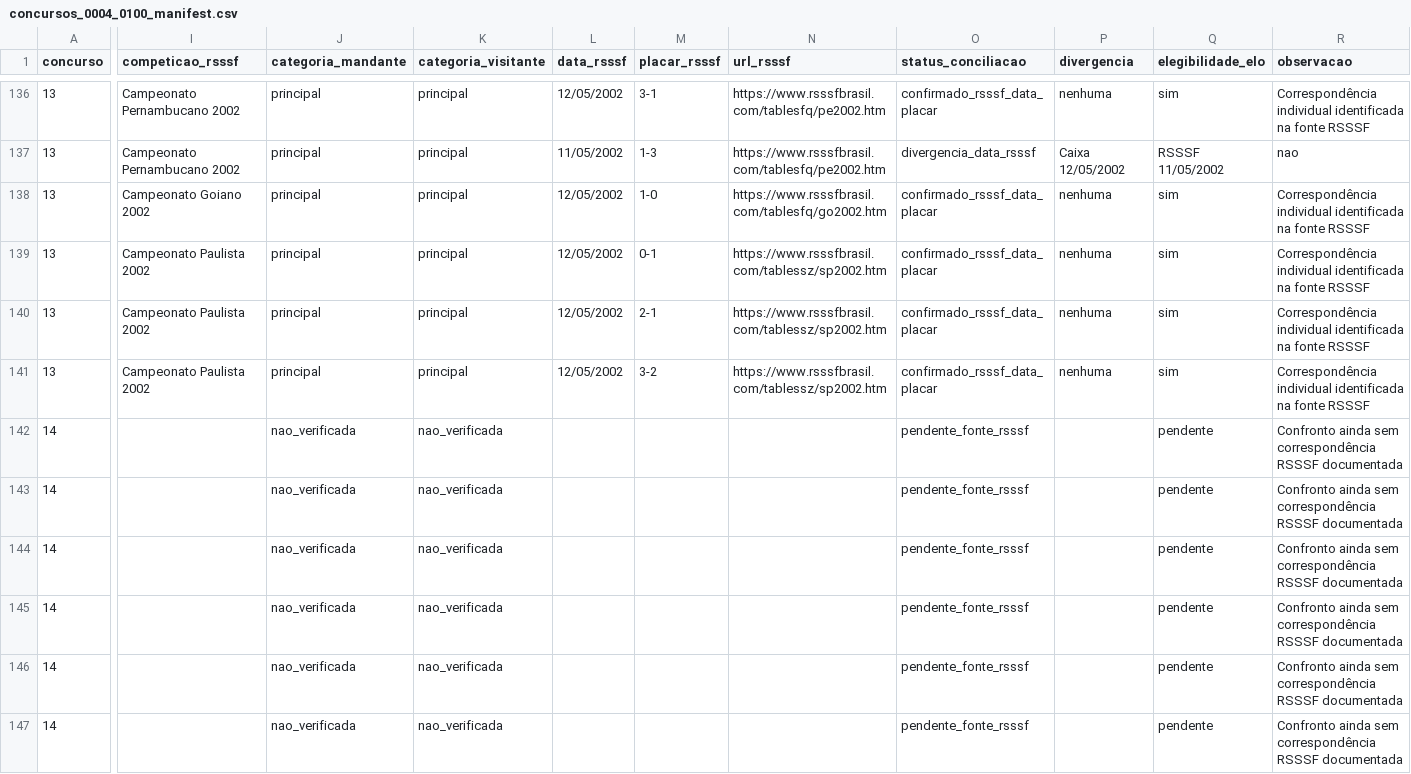
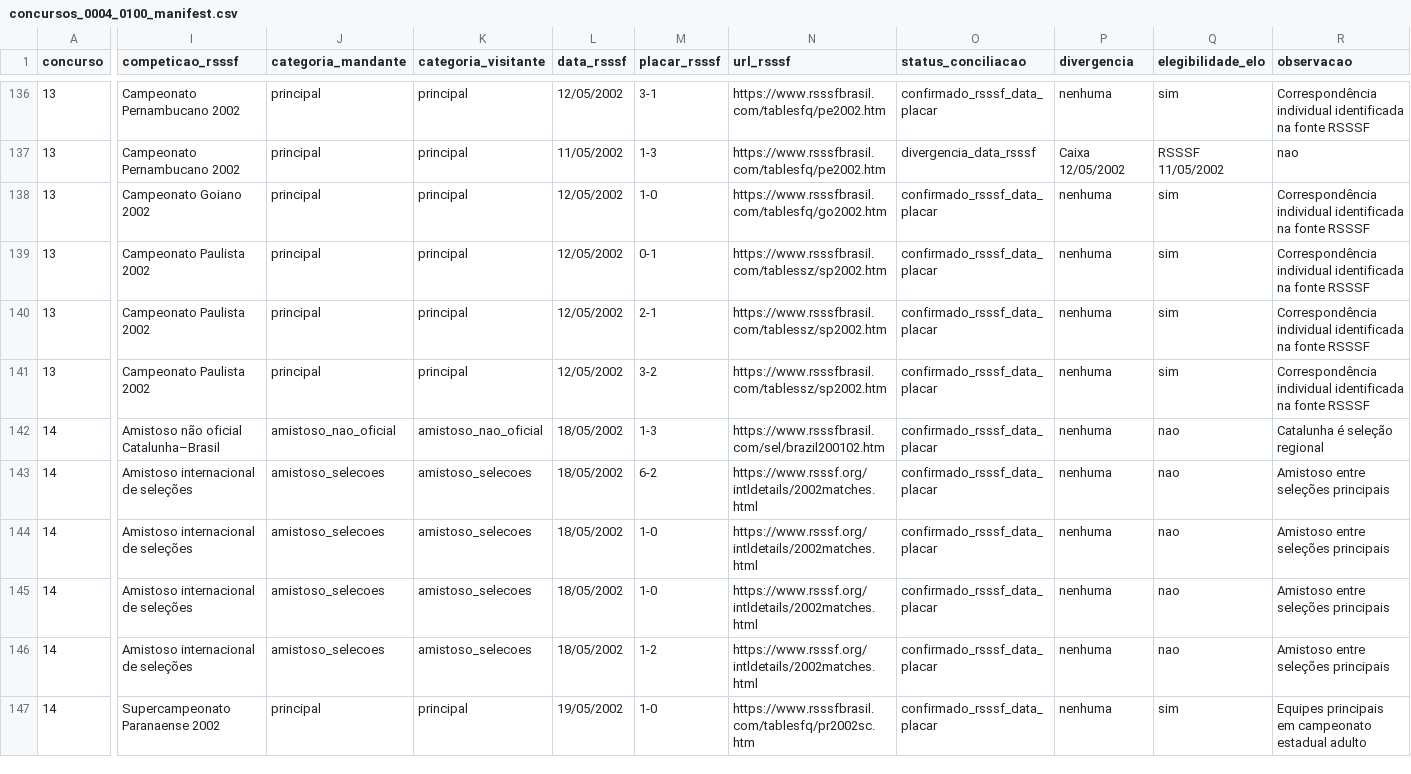
Before and after one commit to marcosvilhena87/Loteca.FiveThirtyEight, a CSV file: audits/rsssf/concursos_0004_0100_manifest.csv, drawn as a sheet; only a part is shown, gaps mark what is left out; the diff covers the shown part only; the diff names each change by its address in the sheet, - before the commit and + after, or states it on an @@ line.

Commit message:
audit: reconcile all contest 0014 games and exclude unofficial and international friendlies

```diff
--- a/audits/rsssf/concursos_0004_0100_manifest.csv
+++ b/audits/rsssf/concursos_0004_0100_manifest.csv
-I142 (competicao_rsssf): (empty)
+I142 (competicao_rsssf): Amistoso não oficial Catalunha–Brasil
-J142 (categoria_mandante): nao_verificada
+J142 (categoria_mandante): amistoso_nao_oficial
-K142 (categoria_visitante): nao_verificada
+K142 (categoria_visitante): amistoso_nao_oficial
-L142:L146 (data_rsssf): (empty)
+L142:L146 (data_rsssf): 18/05/2002
-M142 (placar_rsssf): (empty)
+M142 (placar_rsssf): 1-3
-N142 (url_rsssf): (empty)
+N142 (url_rsssf): https://www.rsssfbrasil.com/sel/brazil200102.htm
-O142:O147 (status_conciliacao): pendente_fonte_rsssf
+O142:O147 (status_conciliacao): confirmado_rsssf_data_placar
-P142:P147 (divergencia): (empty)
+P142:P147 (divergencia): nenhuma
-Q142:Q146 (elegibilidade_elo): pendente
+Q142:Q146 (elegibilidade_elo): nao
-R142 (observacao): Confronto ainda sem correspondência RSSSF documentada
+R142 (observacao): Catalunha é seleção regional
-I143:I146 (competicao_rsssf): (empty)
+I143:I146 (competicao_rsssf): Amistoso internacional de seleções
-J143:J146 (categoria_mandante): nao_verificada
+J143:J146 (categoria_mandante): amistoso_selecoes
-K143:K146 (categoria_visitante): nao_verificada
+K143:K146 (categoria_visitante): amistoso_selecoes
-M143 (placar_rsssf): (empty)
+M143 (placar_rsssf): 6-2
-N143:N146 (url_rsssf): (empty)
+N143:N146 (url_rsssf): https://www.rsssf.org/intldetails/2002matches.html
-R143:R146 (observacao): Confronto ainda sem correspondência RSSSF documentada
+R143:R146 (observacao): Amistoso entre seleções principais
-M144:M145 (placar_rsssf): (empty)
+M144:M145 (placar_rsssf): 1-0
-M146 (placar_rsssf): (empty)
+M146 (placar_rsssf): 1-2
-I147 (competicao_rsssf): (empty)
+I147 (competicao_rsssf): Supercampeonato Paranaense 2002
-J147 (categoria_mandante): nao_verificada
+J147 (categoria_mandante): principal
-K147 (categoria_visitante): nao_verificada
+K147 (categoria_visitante): principal
-L147 (data_rsssf): (empty)
+L147 (data_rsssf): 19/05/2002
-M147 (placar_rsssf): (empty)
+M147 (placar_rsssf): 1-0
-N147 (url_rsssf): (empty)
+N147 (url_rsssf): https://www.rsssfbrasil.com/tablesfq/pr2002sc.htm
-Q147 (elegibilidade_elo): pendente
+Q147 (elegibilidade_elo): sim
-R147 (observacao): Confronto ainda sem correspondência RSSSF documentada
+R147 (observacao): Equipes principais em campeonato estadual adulto
```
Also changed, not shown: 95 edited cells elsewhere in this file.
